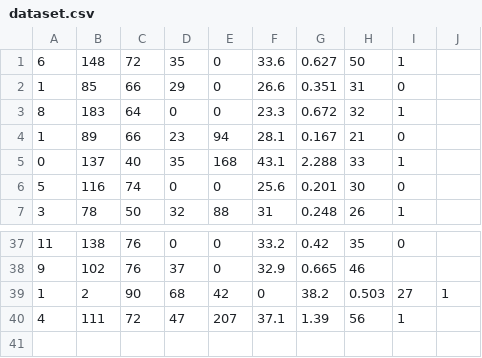
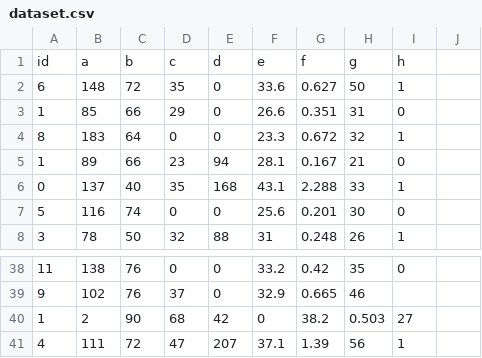
Before and after one commit to amn-max/aiml, a CSV file: program6/dataset.csv, drawn as a sheet; only a part is shown, gaps mark what is left out.

```diff
--- a/program6/dataset.csv
+++ b/program6/dataset.csv
@@ -1 +1,2 @@
+id,a,b,c,d,e,f,g,h
 6,148,72,35,0,33.6,0.627,50,1
@@ -38,3 +39,3 @@
 9,102,76,37,0,32.9,0.665,46
-1,2,90,68,42,0,38.2,0.503,27,1
+1,2,90,68,42,0,38.2,0.503,27
 4,111,72,47,207,37.1,1.39,56,1
```
Also changed, not shown: 6 other files.
